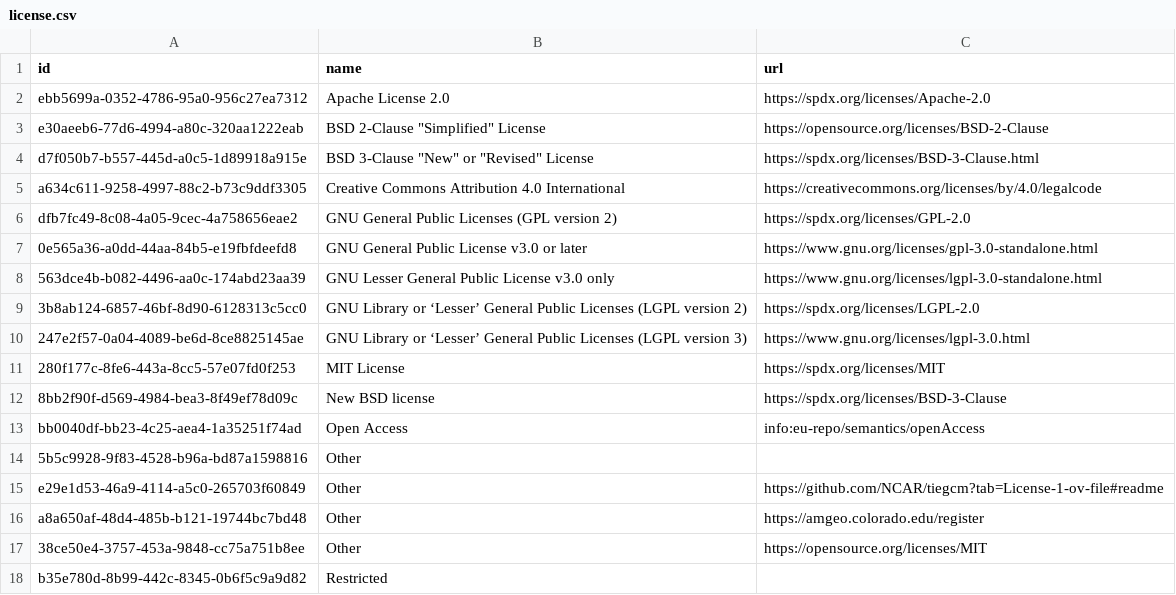
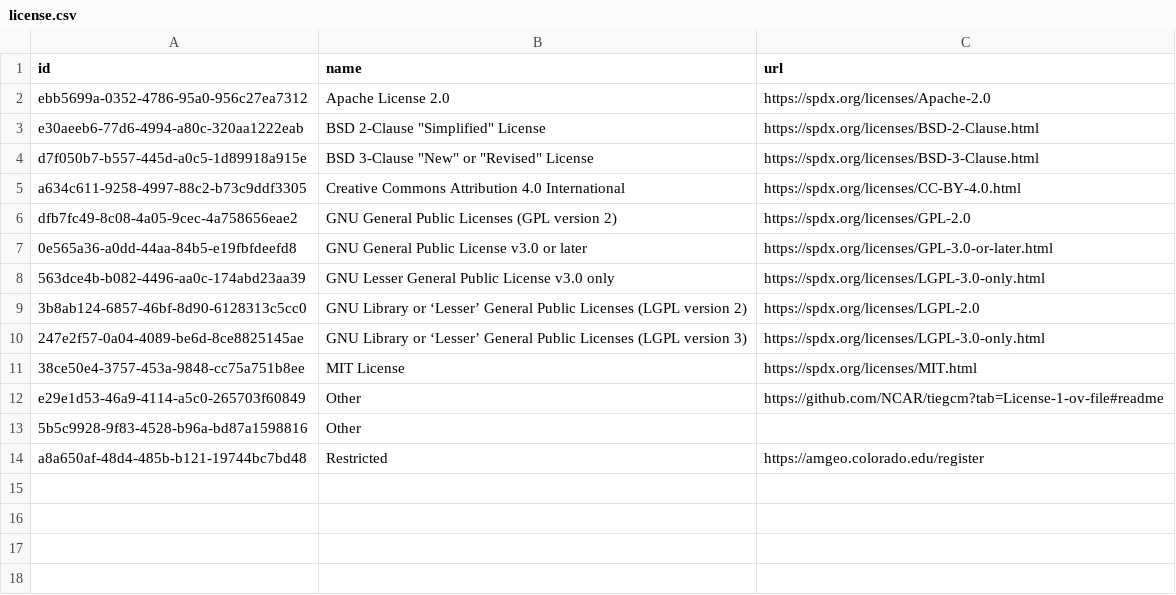
Before and after one commit to Heliophysics-Software-Search-Interface/hssi-website, a CSV file: django/website/config/db/license.csv, drawn as a sheet.

```diff
--- a/django/website/config/db/license.csv
+++ b/django/website/config/db/license.csv
@@ -2,17 +2,13 @@ id,name,url
 ebb5699a-0352-4786-95a0-956c27ea7312,Apache License 2.0,https://spdx.org/licenses/Apache-2.0
-e30aeeb6-77d6-4994-a80c-320aa1222eab,"BSD 2-Clause ""Simplified"" License",https://opensource.org/licenses/BSD-2-Clause
+e30aeeb6-77d6-4994-a80c-320aa1222eab,"BSD 2-Clause ""Simplified"" License",https://spdx.org/licenses/BSD-2-Clause.html
 d7f050b7-b557-445d-a0c5-1d89918a915e,"BSD 3-Clause ""New"" or ""Revised"" License",https://spdx.org/licenses/BSD-3-Clause.html
-a634c611-9258-4997-88c2-b73c9ddf3305,Creative Commons Attribution 4.0 International,https://creativecommons.org/licenses/by/4.0/legalcode
+a634c611-9258-4997-88c2-b73c9ddf3305,Creative Commons Attribution 4.0 International,https://spdx.org/licenses/CC-BY-4.0.html
 dfb7fc49-8c08-4a05-9cec-4a758656eae2,GNU General Public Licenses (GPL version 2),https://spdx.org/licenses/GPL-2.0
-0e565a36-a0dd-44aa-84b5-e19fbfdeefd8,GNU General Public License v3.0 or later,https://www.gnu.org/licenses/gpl-3.0-standalone.html
-563dce4b-b082-4496-aa0c-174abd23aa39,GNU Lesser General Public License v3.0 only,https://www.gnu.org/licenses/lgpl-3.0-standalone.html
+0e565a36-a0dd-44aa-84b5-e19fbfdeefd8,GNU General Public License v3.0 or later,https://spdx.org/licenses/GPL-3.0-or-later.html
+563dce4b-b082-4496-aa0c-174abd23aa39,GNU Lesser General Public License v3.0 only,https://spdx.org/licenses/LGPL-3.0-only.html
 3b8ab124-6857-46bf-8d90-6128313c5cc0,GNU Library or ‘Lesser’ General Public Licenses (LGPL version 2),https://spdx.org/licenses/LGPL-2.0
-247e2f57-0a04-4089-be6d-8ce8825145ae,GNU Library or ‘Lesser’ General Public Licenses (LGPL version 3),https://www.gnu.org/licenses/lgpl-3.0.html
-280f177c-8fe6-443a-8cc5-57e07fd0f253,MIT License,https://spdx.org/licenses/MIT
-8bb2f90f-d569-4984-bea3-8f49ef78d09c,New BSD license,https://spdx.org/licenses/BSD-3-Clause
-bb0040df-bb23-4c25-aea4-1a35251f74ad,Open Access,info:eu-repo/semantics/openAccess
+247e2f57-0a04-4089-be6d-8ce8825145ae,GNU Library or ‘Lesser’ General Public Licenses (LGPL version 3),https://spdx.org/licenses/LGPL-3.0-only.html
+38ce50e4-3757-453a-9848-cc75a751b8ee,MIT License,https://spdx.org/licenses/MIT.html
+e29e1d53-46a9-4114-a5c0-265703f60849,Other,https://github.com/NCAR/tiegcm?tab=License-1-ov-file#readme
 5b5c9928-9f83-4528-b96a-bd87a1598816,Other,
-e29e1d53-46a9-4114-a5c0-265703f60849,Other,https://github.com/NCAR/tiegcm?tab=License-1-ov-file#readme
-a8a650af-48d4-485b-b121-19744bc7bd48,Other,https://amgeo.colorado.edu/register
-38ce50e4-3757-453a-9848-cc75a751b8ee,Other,https://opensource.org/licenses/MIT
-b35e780d-8b99-442c-8345-0b6f5c9a9d82,Restricted,
+a8a650af-48d4-485b-b121-19744bc7bd48,Restricted,https://amgeo.colorado.edu/register
```
Also changed, not shown: django/website/config/db/instrument_observatory.csv, django/website/config/db/organization.csv, 6 other files.
